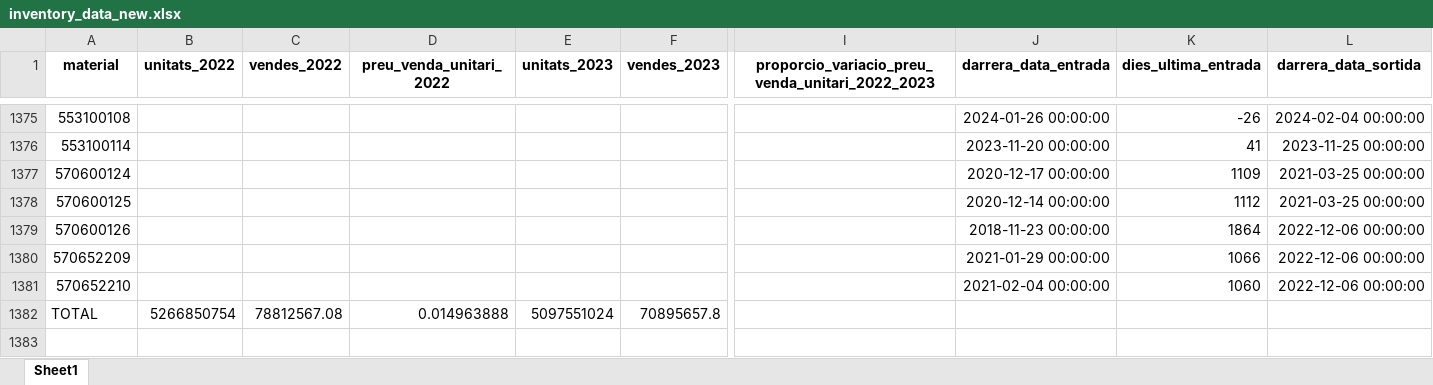
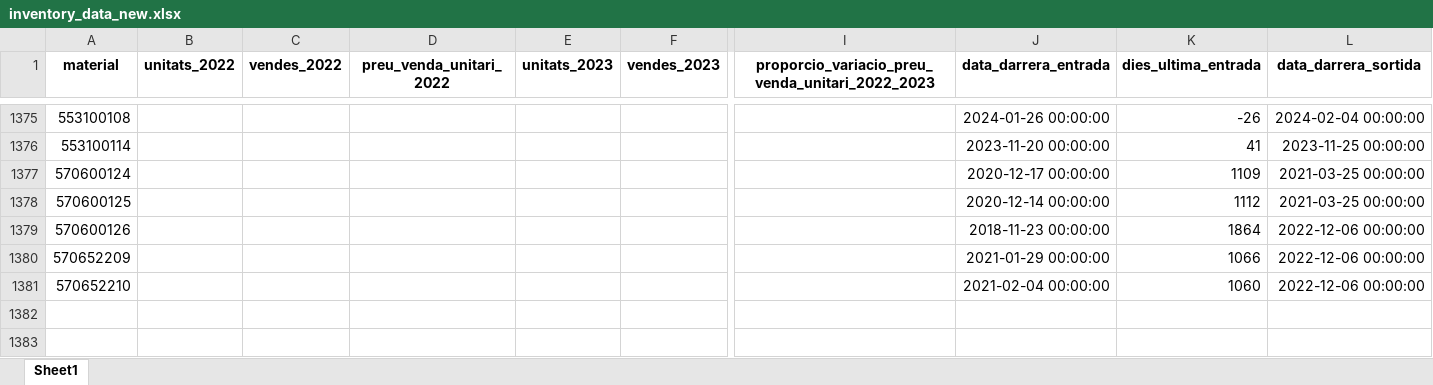
Before and after one commit to caiselvas/challenge-auditoria, an Excel workbook: data/inventory_data_new.xlsx, sheet Sheet1, drawn as a sheet; only a part is shown, gaps mark what is left out; values as stored, in another font and other column widths than the file's, no borders; rows hold the shown columns only; the diff names each change by its address in the sheet, - before the commit and + after, or states it on an @@ line.

Commit message:
ADD final dataset

```diff
--- a/data/inventory_data_new.xlsx (sheet Sheet1)
+++ b/data/inventory_data_new.xlsx (sheet Sheet1)
-J1: darrera_data_entrada
+J1: data_darrera_entrada
-L1: darrera_data_sortida
+L1: data_darrera_sortida
-row 1382: TOTAL | 5266850754 | 78812567.08 | 0.014963888 | 5097551024 | 70895657.8
```
Also changed, not shown: 1 other file.
